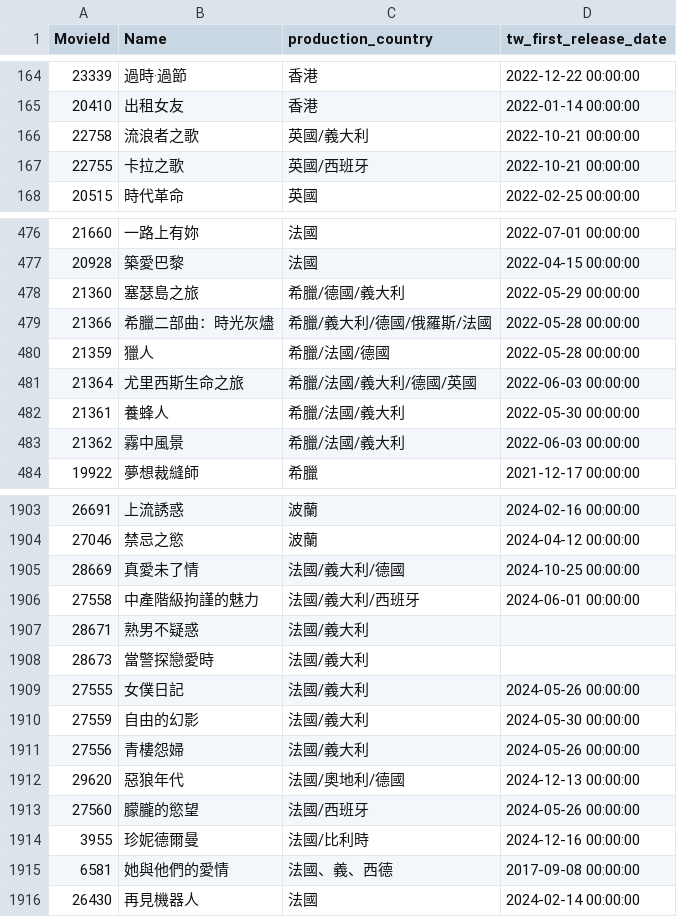
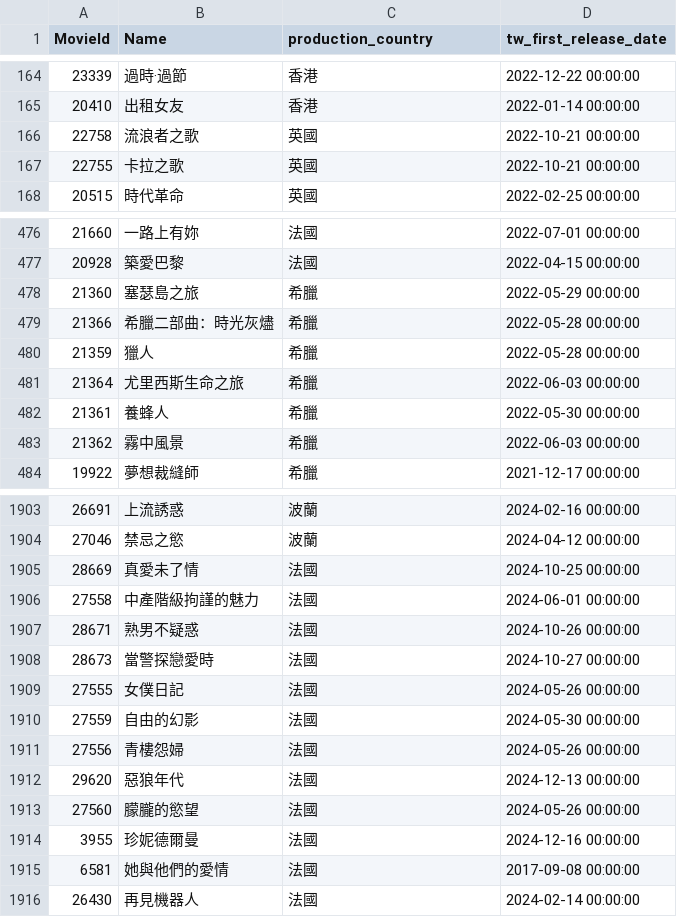
Before and after one commit to Astor77/TIR104_g2_new, a CSV file: A1_temp_data/tw/TWMovie_details.csv, drawn as a sheet; only a part is shown, gaps mark what is left out; the diff covers the shown part only.

Commit message:
修正sele trans 模組及改正temp tw_movie_details csv內容

```diff
--- a/A1_temp_data/tw/TWMovie_details.csv
+++ b/A1_temp_data/tw/TWMovie_details.csv
@@ -165,4 +165,4 @@
 20410,出租女友,香港,2022-01-14 00:00:00
-22758,流浪者之歌,英國/義大利,2022-10-21 00:00:00
-22755,卡拉之歌,英國/西班牙,2022-10-21 00:00:00
+22758,流浪者之歌,英國,2022-10-21 00:00:00
+22755,卡拉之歌,英國,2022-10-21 00:00:00
 20515,時代革命,英國,2022-02-25 00:00:00
@@ -477,8 +477,8 @@
 20928,築愛巴黎,法國,2022-04-15 00:00:00
-21360,塞瑟島之旅,希臘/德國/義大利,2022-05-29 00:00:00
-21366,希臘二部曲：時光灰燼,希臘/義大利/德國/俄羅斯/法國,2022-05-28 00:00:00
-21359,獵人,希臘/法國/德國,2022-05-28 00:00:00
-21364,尤里西斯生命之旅,希臘/法國/義大利/德國/英國,2022-06-03 00:00:00
-21361,養蜂人,希臘/法國/義大利,2022-05-30 00:00:00
-21362,霧中風景,希臘/法國/義大利,2022-06-03 00:00:00
+21360,塞瑟島之旅,希臘,2022-05-29 00:00:00
+21366,希臘二部曲：時光灰燼,希臘,2022-05-28 00:00:00
+21359,獵人,希臘,2022-05-28 00:00:00
+21364,尤里西斯生命之旅,希臘,2022-06-03 00:00:00
+21361,養蜂人,希臘,2022-05-30 00:00:00
+21362,霧中風景,希臘,2022-06-03 00:00:00
 19922,夢想裁縫師,希臘,2021-12-17 00:00:00
@@ -1904,13 +1904,13 @@
 27046,禁忌之慾,波蘭,2024-04-12 00:00:00
-28669,真愛未了情,法國/義大利/德國,2024-10-25 00:00:00
-27558,中產階級拘謹的魅力,法國/義大利/西班牙,2024-06-01 00:00:00
-28671,熟男不疑惑,法國/義大利,
-28673,當警探戀愛時,法國/義大利,
-27555,女僕日記,法國/義大利,2024-05-26 00:00:00
-27559,自由的幻影,法國/義大利,2024-05-30 00:00:00
-27556,青樓怨婦,法國/義大利,2024-05-26 00:00:00
-29620,惡狼年代,法國/奧地利/德國,2024-12-13 00:00:00
-27560,朦朧的慾望,法國/西班牙,2024-05-26 00:00:00
-3955,珍妮德爾曼,法國/比利時,2024-12-16 00:00:00
-6581,她與他們的愛情,法國、義、西德,2017-09-08 00:00:00
+28669,真愛未了情,法國,2024-10-25 00:00:00
+27558,中產階級拘謹的魅力,法國,2024-06-01 00:00:00
+28671,熟男不疑惑,法國,2024-10-26 00:00:00
+28673,當警探戀愛時,法國,2024-10-27 00:00:00
+27555,女僕日記,法國,2024-05-26 00:00:00
+27559,自由的幻影,法國,2024-05-30 00:00:00
+27556,青樓怨婦,法國,2024-05-26 00:00:00
+29620,惡狼年代,法國,2024-12-13 00:00:00
+27560,朦朧的慾望,法國,2024-05-26 00:00:00
+3955,珍妮德爾曼,法國,2024-12-16 00:00:00
+6581,她與他們的愛情,法國,2017-09-08 00:00:00
 26430,再見機器人,法國,2024-02-14 00:00:00
```
Also changed, not shown: 45 edited cells elsewhere in this file, 1 other file.
